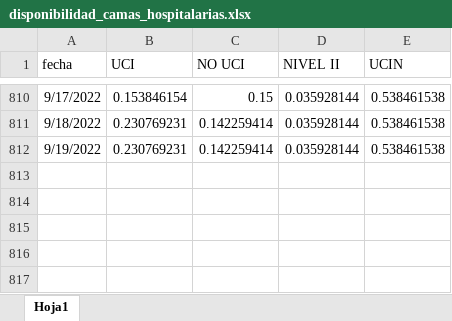
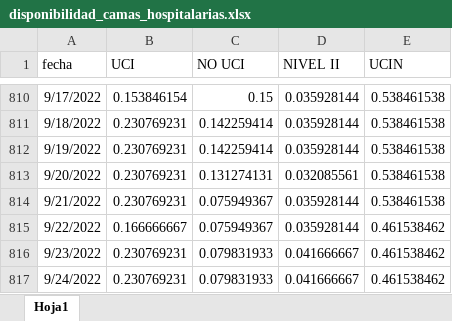
Before and after one commit to JoeloSumerente/GERESA_dashboard, an Excel workbook: data/source1_camas/input/disponibilidad_camas_hospitalarias.xlsx, sheet Hoja1, drawn as a sheet; only a part is shown, gaps mark what is left out; values as stored, in another font and other column widths than the file's, no borders; the diff names each change by its address in the sheet, - before the commit and + after, or states it on an @@ line.

Commit message:
update data dashboard

```diff
--- a/data/source1_camas/input/disponibilidad_camas_hospitalarias.xlsx (sheet Hoja1)
+++ b/data/source1_camas/input/disponibilidad_camas_hospitalarias.xlsx (sheet Hoja1)
+row 813: 9/20/2022 | 0.230769231 | 0.131274131 | 0.032085561 | 0.538461538
+row 814: 9/21/2022 | 0.230769231 | 0.075949367 | 0.035928144 | 0.538461538
+row 815: 9/22/2022 | 0.166666667 | 0.075949367 | 0.035928144 | 0.461538462
+row 816: 9/23/2022 | 0.230769231 | 0.079831933 | 0.041666667 | 0.461538462
+row 817: 9/24/2022 | 0.230769231 | 0.079831933 | 0.041666667 | 0.461538462
```
Also changed, not shown: data/source6_hospitalizados/input/hospitalizados_covid_nocovid.xlsx, 4 other files.
